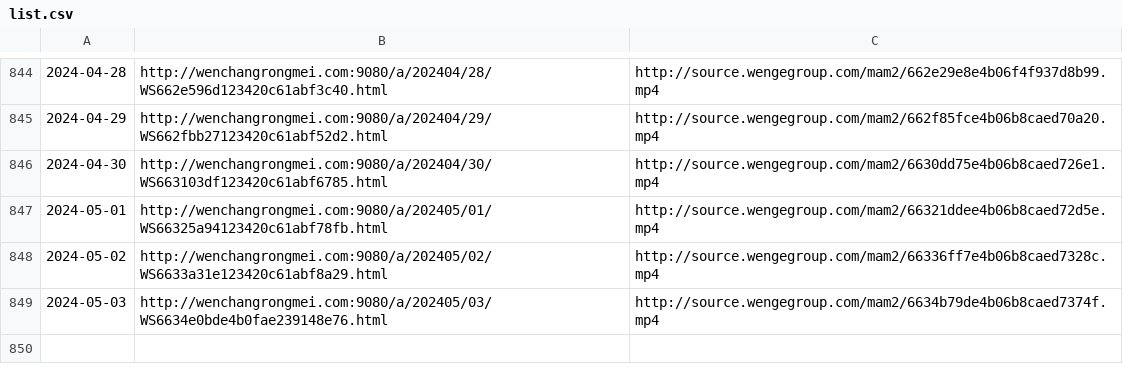
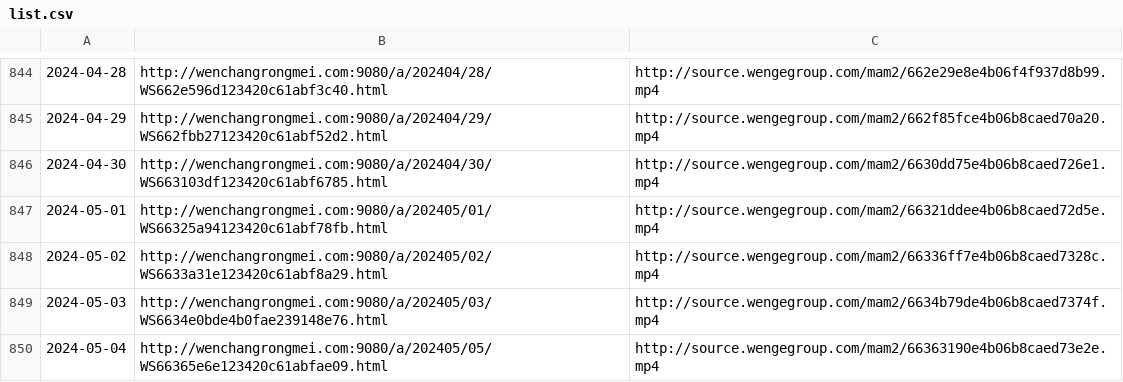
Before and after one commit to ayaka14732/VunsioNewsList, a CSV file: list.csv, drawn as a sheet; only a part is shown, gaps mark what is left out; the diff names each change by its address in the sheet, - before the commit and + after, or states it on an @@ line.

```diff
--- a/list.csv
+++ b/list.csv
+row 850: 2024-05-04 | http://wenchangrongmei.com:9080/a/202405/05/WS66365e6e123420c61abfae09.html | http://source.wengegroup.com/mam2/66363190e4b06b8caed73e2e.mp4
```
